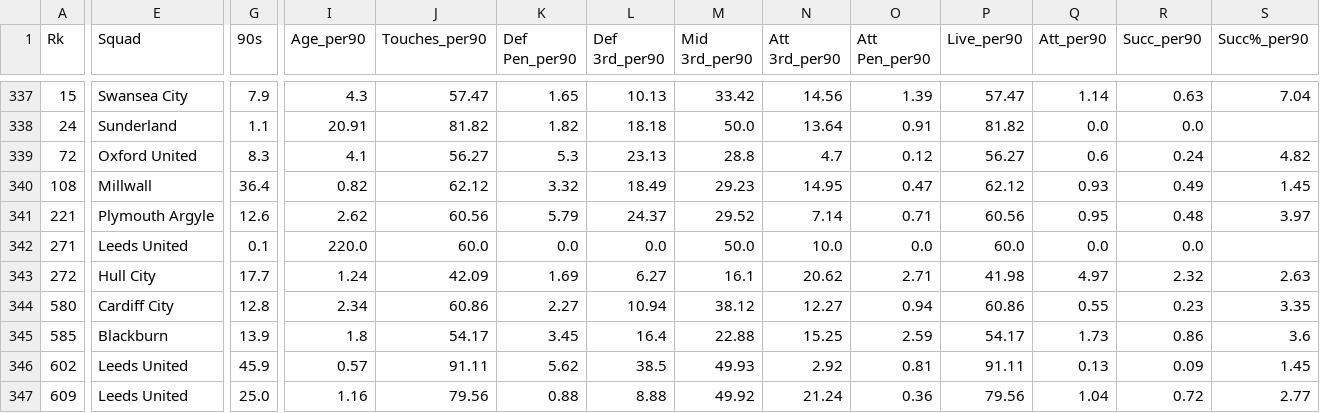
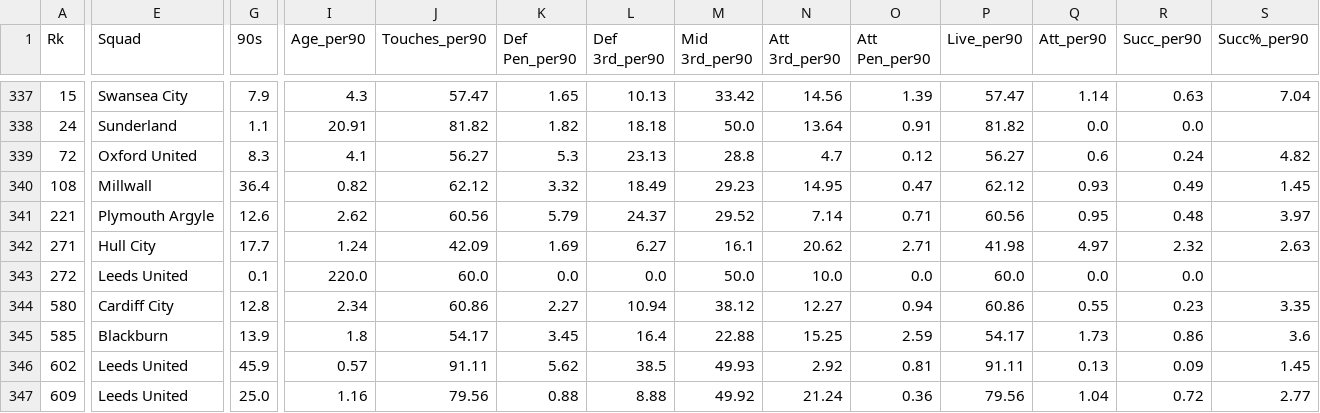
Before and after one commit to NumanBashir/FootballAnalysisData, a CSV file: output/Championship_24_25/per90.csv (was input_data/championship_per90.csv), drawn as a sheet; only a part is shown, gaps mark what is left out; the diff covers the shown part only; the diff names each change by its address in the sheet, - before the commit and + after, or states it on an @@ line.

```diff
--- a/input_data/championship_per90.csv
+++ b/output/Championship_24_25/per90.csv
-E342 (Squad): Leeds United
+E342 (Squad): Hull City
-G342 (90s): 0.1
+G342 (90s): 17.7
-I342 (Age_per90): 220.0
+I342 (Age_per90): 1.24
-J342 (Touches_per90): 60.0
+J342 (Touches_per90): 42.09
-K342 (Def Pen_per90): 0.0
+K342 (Def Pen_per90): 1.69
-L342 (Def 3rd_per90): 0.0
+L342 (Def 3rd_per90): 6.27
-M342 (Mid 3rd_per90): 50.0
+M342 (Mid 3rd_per90): 16.1
-N342 (Att 3rd_per90): 10.0
+N342 (Att 3rd_per90): 20.62
-O342 (Att Pen_per90): 0.0
+O342 (Att Pen_per90): 2.71
-P342 (Live_per90): 60.0
+P342 (Live_per90): 41.98
-Q342 (Att_per90): 0.0
+Q342 (Att_per90): 4.97
-R342 (Succ_per90): 0.0
+R342 (Succ_per90): 2.32
-S342 (Succ%_per90): (empty)
+S342 (Succ%_per90): 2.63
-E343 (Squad): Hull City
+E343 (Squad): Leeds United
-G343 (90s): 17.7
+G343 (90s): 0.1
-I343 (Age_per90): 1.24
+I343 (Age_per90): 220.0
-J343 (Touches_per90): 42.09
+J343 (Touches_per90): 60.0
-K343 (Def Pen_per90): 1.69
+K343 (Def Pen_per90): 0.0
-L343 (Def 3rd_per90): 6.27
+L343 (Def 3rd_per90): 0.0
-M343 (Mid 3rd_per90): 16.1
+M343 (Mid 3rd_per90): 50.0
-N343 (Att 3rd_per90): 20.62
+N343 (Att 3rd_per90): 10.0
-O343 (Att Pen_per90): 2.71
+O343 (Att Pen_per90): 0.0
-P343 (Live_per90): 41.98
+P343 (Live_per90): 60.0
-Q343 (Att_per90): 4.97
+Q343 (Att_per90): 0.0
-R343 (Succ_per90): 2.32
+R343 (Succ_per90): 0.0
-S343 (Succ%_per90): 2.63
+S343 (Succ%_per90): (empty)
```
Also changed, not shown: 46 edited cells elsewhere in this file, output/Championship_24_25/merged.csv, 4 other files.
